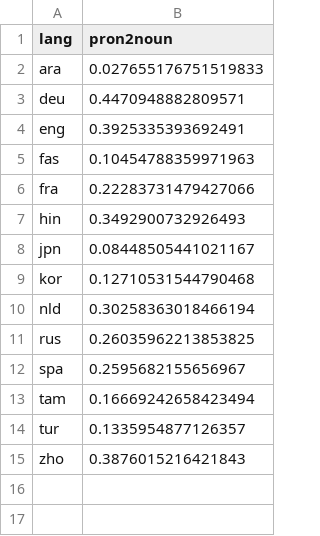
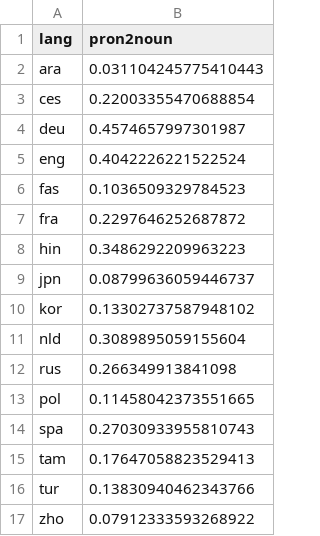
Before and after one commit to hwijeen/langrank, a CSV file: features/pron2noun.csv, drawn as a sheet.

```diff
--- a/features/pron2noun.csv
+++ b/features/pron2noun.csv
@@ -1,15 +1,17 @@
 lang,pron2noun
-ara,0.027655176751519833
-deu,0.4470948882809571
-eng,0.3925335393692491
-fas,0.10454788359971963
-fra,0.22283731479427066
-hin,0.3492900732926493
-jpn,0.08448505441021167
-kor,0.12710531544790468
-nld,0.30258363018466194
-rus,0.26035962213853825
-spa,0.2595682155656967
-tam,0.16669242658423494
-tur,0.1335954877126357
-zho,0.3876015216421843
+ara,0.031104245775410443
+ces,0.22003355470688854
+deu,0.4574657997301987
+eng,0.4042226221522524
+fas,0.1036509329784523
+fra,0.2297646252687872
+hin,0.3486292209963223
+jpn,0.08799636059446737
+kor,0.13302737587948102
+nld,0.3089895059155604
+rus,0.266349913841098
+pol,0.11458042373551665
+spa,0.27030933955810743
+tam,0.17647058823529413
+tur,0.13830940462343766
+zho,0.07912333593268922
```
Also changed, not shown: features/noun.csv, features/noun2verb.csv, 3 other files.
